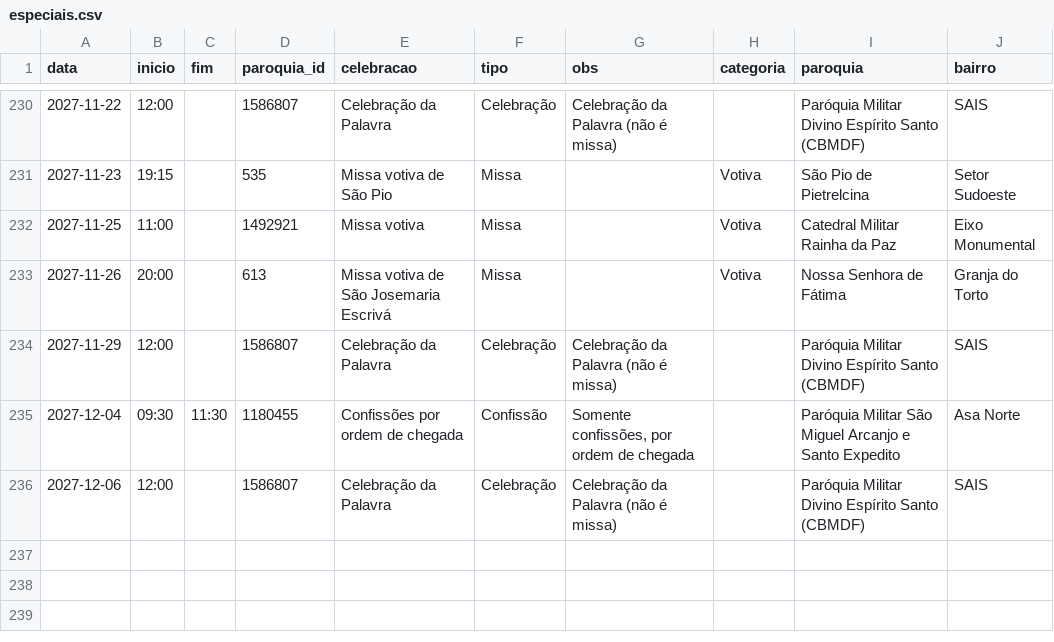
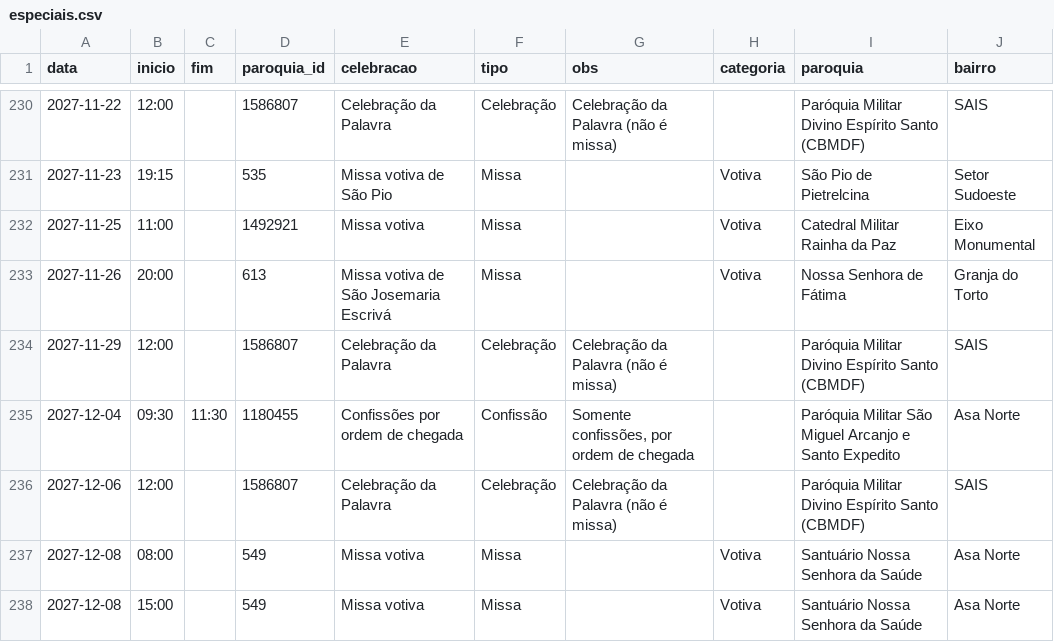
Before and after one commit to thaays-ss/missas-df, a CSV file: dados/especiais.csv, drawn as a sheet; only a part is shown, gaps mark what is left out; the diff names each change by its address in the sheet, - before the commit and + after, or states it on an @@ line.

```diff
--- a/dados/especiais.csv
+++ b/dados/especiais.csv
+row 237: 2027-12-08 | 08:00 |  | 549 | Missa votiva | Missa |  | Votiva | Santuário Nossa Senhora da Saúde | Asa Norte
+row 238: 2027-12-08 | 15:00 |  | 549 | Missa votiva | Missa |  | Votiva | Santuário Nossa Senhora da Saúde | Asa Norte
```
Also changed, not shown: 1 other file.
